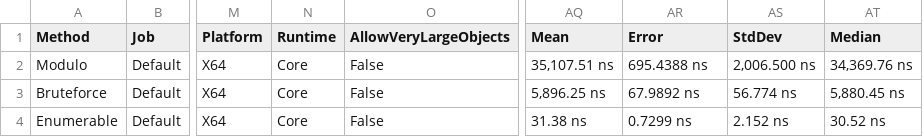
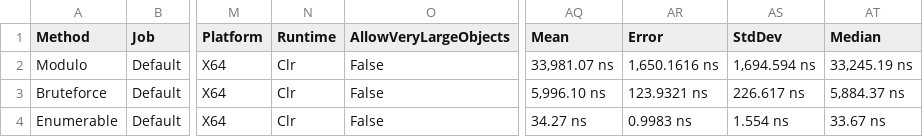
Before and after one commit to sinclairelindsey/CSharp_Modulo_Benchmark, a CSV file: BenchmarkDotNet.Artifacts/results/CSharp_Modulo_Benchmark.ModuloBenchmark-report.csv, drawn as a sheet; only a part is shown, gaps mark what is left out; the diff names each change by its address in the sheet, - before the commit and + after, or states it on an @@ line.

Commit message:
.Net 4.6.2 out of curiosity, still skeptical of the Enumerable results

```diff
--- a/BenchmarkDotNet.Artifacts/results/CSharp_Modulo_Benchmark.ModuloBenchmark-report.csv
+++ b/BenchmarkDotNet.Artifacts/results/CSharp_Modulo_Benchmark.ModuloBenchmark-report.csv
-N2:N4 (Runtime): Core
+N2:N4 (Runtime): Clr
-AQ2 (Mean): 35,107.51 ns
+AQ2 (Mean): 33,981.07 ns
-AR2 (Error): 695.4388 ns
+AR2 (Error): 1,650.1616 ns
-AS2 (StdDev): 2,006.500 ns
+AS2 (StdDev): 1,694.594 ns
-AT2 (Median): 34,369.76 ns
+AT2 (Median): 33,245.19 ns
-AQ3 (Mean): 5,896.25 ns
+AQ3 (Mean): 5,996.10 ns
-AR3 (Error): 67.9892 ns
+AR3 (Error): 123.9321 ns
-AS3 (StdDev): 56.774 ns
+AS3 (StdDev): 226.617 ns
-AT3 (Median): 5,880.45 ns
+AT3 (Median): 5,884.37 ns
-AQ4 (Mean): 31.38 ns
+AQ4 (Mean): 34.27 ns
-AR4 (Error): 0.7299 ns
+AR4 (Error): 0.9983 ns
-AS4 (StdDev): 2.152 ns
+AS4 (StdDev): 1.554 ns
-AT4 (Median): 30.52 ns
+AT4 (Median): 33.67 ns
```
Also changed, not shown: 4 other files.
